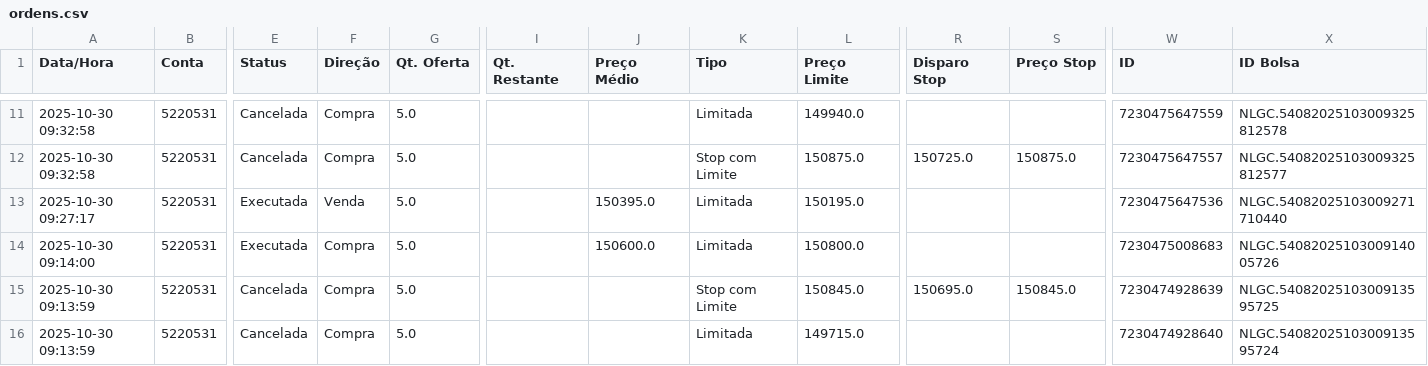
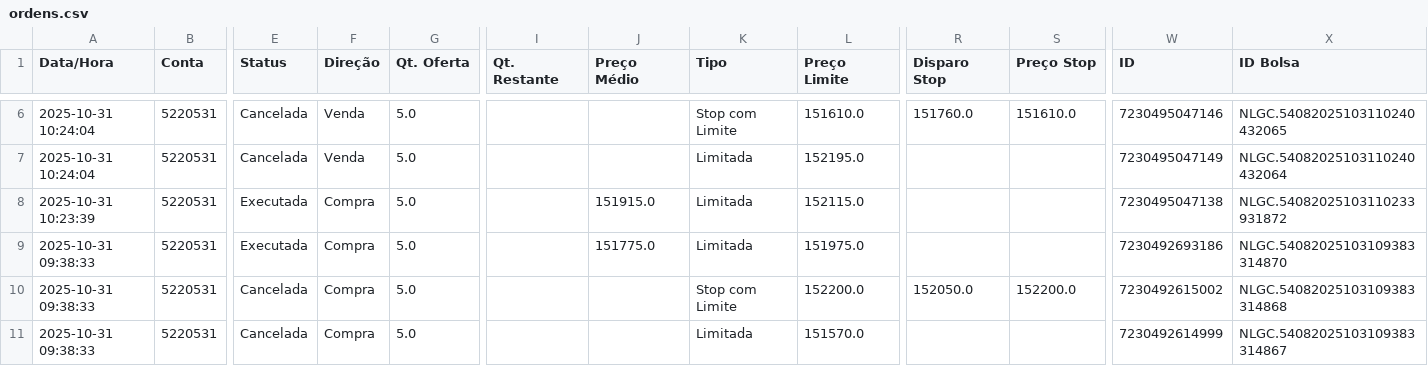
Before and after one commit to bluemetrixgit/emailassessores, a CSV file: ordens.csv, drawn as a sheet; only a part is shown, gaps mark what is left out; addresses are those after the commit; the diff covers the shown part only; the diff names each change by its address in the sheet, - before the commit and + after, or states it on an @@ line.

```diff
--- a/ordens.csv
+++ b/ordens.csv
-A6:A7 (Data/Hora): 2025-10-30 09:32:58
+A6:A7 (Data/Hora): 2025-10-31 10:24:04
-F6:F7 (Direção): Compra
+F6:F7 (Direção): Venda
-K6 (Tipo): Limitada
+K6 (Tipo): Stop com Limite
-L6 (Preço Limite): 149940.0
+L6 (Preço Limite): 151610.0
-R6 (Disparo Stop): (empty)
+R6 (Disparo Stop): 151760.0
-S6 (Preço Stop): (empty)
+S6 (Preço Stop): 151610.0
-W6 (ID): 7230475647559
+W6 (ID): 7230495047146
-X6 (ID Bolsa): NLGC.54082025103009325812578
+X6 (ID Bolsa): NLGC.54082025103110240432065
-K7 (Tipo): Stop com Limite
+K7 (Tipo): Limitada
-L7 (Preço Limite): 150875.0
+L7 (Preço Limite): 152195.0
-R7 (Disparo Stop): 150725.0
+R7 (Disparo Stop): (empty)
-S7 (Preço Stop): 150875.0
+S7 (Preço Stop): (empty)
-W7 (ID): 7230475647557
+W7 (ID): 7230495047149
-X7 (ID Bolsa): NLGC.54082025103009325812577
+X7 (ID Bolsa): NLGC.54082025103110240432064
-A8 (Data/Hora): 2025-10-30 09:27:17
+A8 (Data/Hora): 2025-10-31 10:23:39
-F8 (Direção): Venda
+F8 (Direção): Compra
-J8 (Preço Médio): 150395.0
+J8 (Preço Médio): 151915.0
-L8 (Preço Limite): 150195.0
+L8 (Preço Limite): 152115.0
-W8 (ID): 7230475647536
+W8 (ID): 7230495047138
-X8 (ID Bolsa): NLGC.54082025103009271710440
+X8 (ID Bolsa): NLGC.54082025103110233931872
-A9 (Data/Hora): 2025-10-30 09:14:00
+A9 (Data/Hora): 2025-10-31 09:38:33
-J9 (Preço Médio): 150600.0
+J9 (Preço Médio): 151775.0
-L9 (Preço Limite): 150800.0
+L9 (Preço Limite): 151975.0
-W9 (ID): 7230475008683
+W9 (ID): 7230492693186
-X9 (ID Bolsa): NLGC.5408202510300914005726
+X9 (ID Bolsa): NLGC.54082025103109383314870
-A10:A11 (Data/Hora): 2025-10-30 09:13:59
+A10:A11 (Data/Hora): 2025-10-31 09:38:33
-L10 (Preço Limite): 150845.0
+L10 (Preço Limite): 152200.0
-R10 (Disparo Stop): 150695.0
+R10 (Disparo Stop): 152050.0
-S10 (Preço Stop): 150845.0
+S10 (Preço Stop): 152200.0
-W10 (ID): 7230474928639
+W10 (ID): 7230492615002
-X10 (ID Bolsa): NLGC.5408202510300913595725
+X10 (ID Bolsa): NLGC.54082025103109383314868
-L11 (Preço Limite): 149715.0
+L11 (Preço Limite): 151570.0
-W11 (ID): 7230474928640
+W11 (ID): 7230492614999
-X11 (ID Bolsa): NLGC.5408202510300913595724
+X11 (ID Bolsa): NLGC.54082025103109383314867
```
Also changed, not shown: 6 removed rows and 50 edited cells elsewhere in this file, acompanhamento_de_operacoes.csv.
